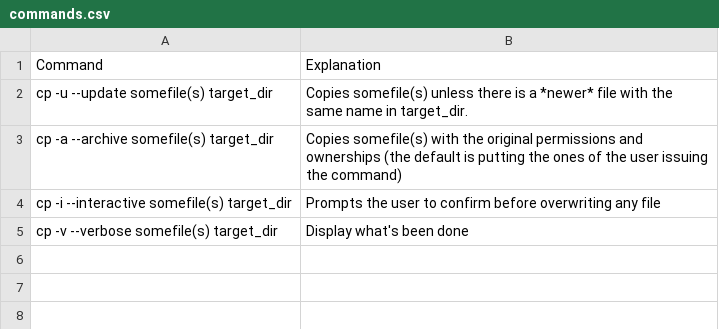
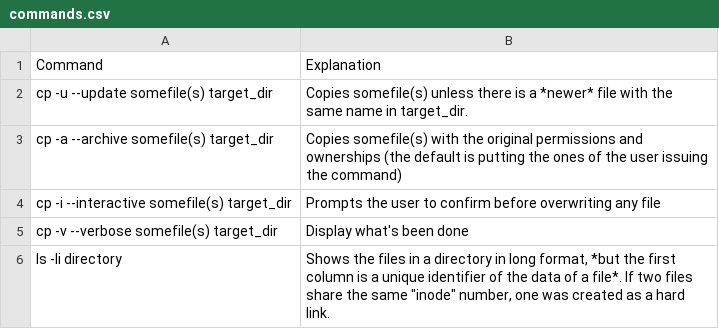
Before and after one commit to PabloIsCoding/linux_cheatsheets, a CSV file: commands.csv, drawn as a sheet.

Commit message:
add a few commands

```diff
--- a/commands.csv
+++ b/commands.csv
@@ -5 +5,2 @@ cp -i --interactive somefile(s) target_dir;Prompts the user to confirm before ov
 cp -v --verbose somefile(s) target_dir;Display what's been done
+ls -li directory;Shows the files in a directory in long format, *but the first column is a unique identifier of the data of a file*. If two files share the same "inode" number, one was created as a hard link.
```
